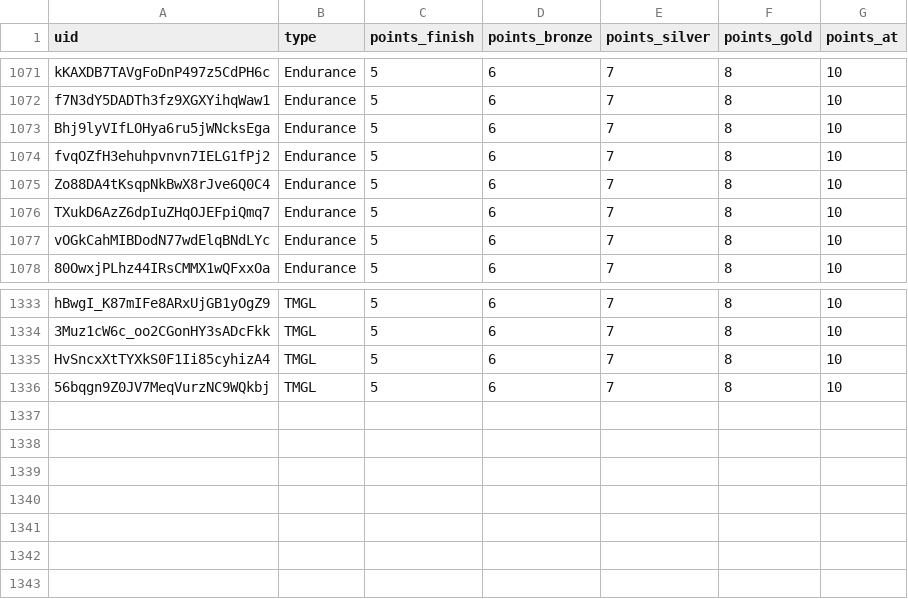
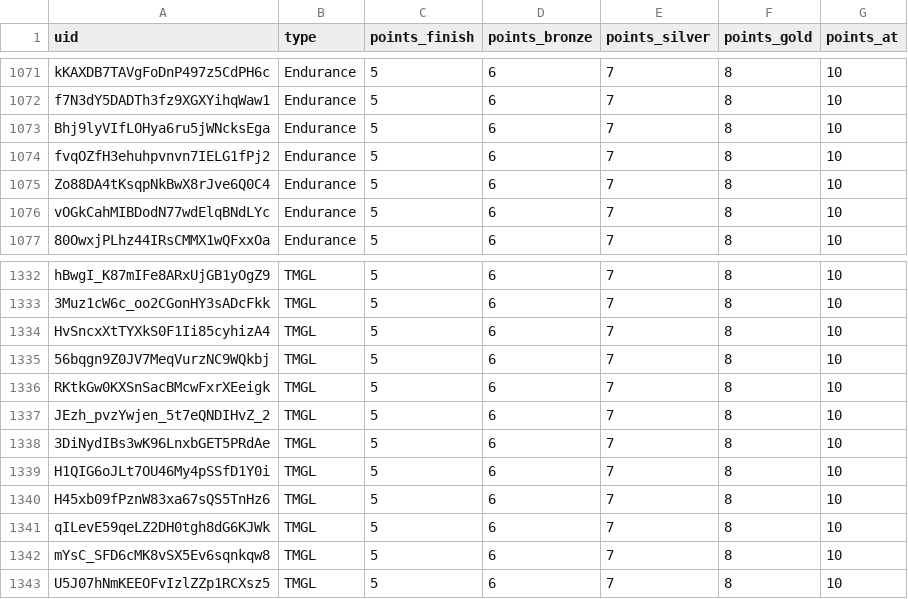
Before and after one commit to spl1nes/tmrank, a CSV file: maps.csv, drawn as a sheet; only a part is shown, gaps mark what is left out; removed rows and columns are numbered as before the commit, all else as after; the diff names each change by its address in the sheet, - before the commit and + after, or states it on an @@ line.

Commit message:
Update maps.csv

```diff
--- a/maps.csv
+++ b/maps.csv
-row 1076: TXukD6AzZ6dpIuZHqOJEFpiQmq7 | Endurance | 5 | 6 | 7 | 8 | 10
+row 1336: RKtkGw0KXSnSacBMcwFxrXEeigk | TMGL | 5 | 6 | 7 | 8 | 10
+row 1337: JEzh_pvzYwjen_5t7eQNDIHvZ_2 | TMGL | 5 | 6 | 7 | 8 | 10
+row 1338: 3DiNydIBs3wK96LnxbGET5PRdAe | TMGL | 5 | 6 | 7 | 8 | 10
+row 1339: H1QIG6oJLt7OU46My4pSSfD1Y0i | TMGL | 5 | 6 | 7 | 8 | 10
+row 1340: H45xb09fPznW83xa67sQS5TnHz6 | TMGL | 5 | 6 | 7 | 8 | 10
+row 1341: qILevE59qeLZ2DH0tgh8dG6KJWk | TMGL | 5 | 6 | 7 | 8 | 10
+row 1342: mYsC_SFD6cMK8vSX5Ev6sqnkqw8 | TMGL | 5 | 6 | 7 | 8 | 10
+row 1343: U5J07hNmKEEOFvIzlZZp1RCXsz5 | TMGL | 5 | 6 | 7 | 8 | 10
```
